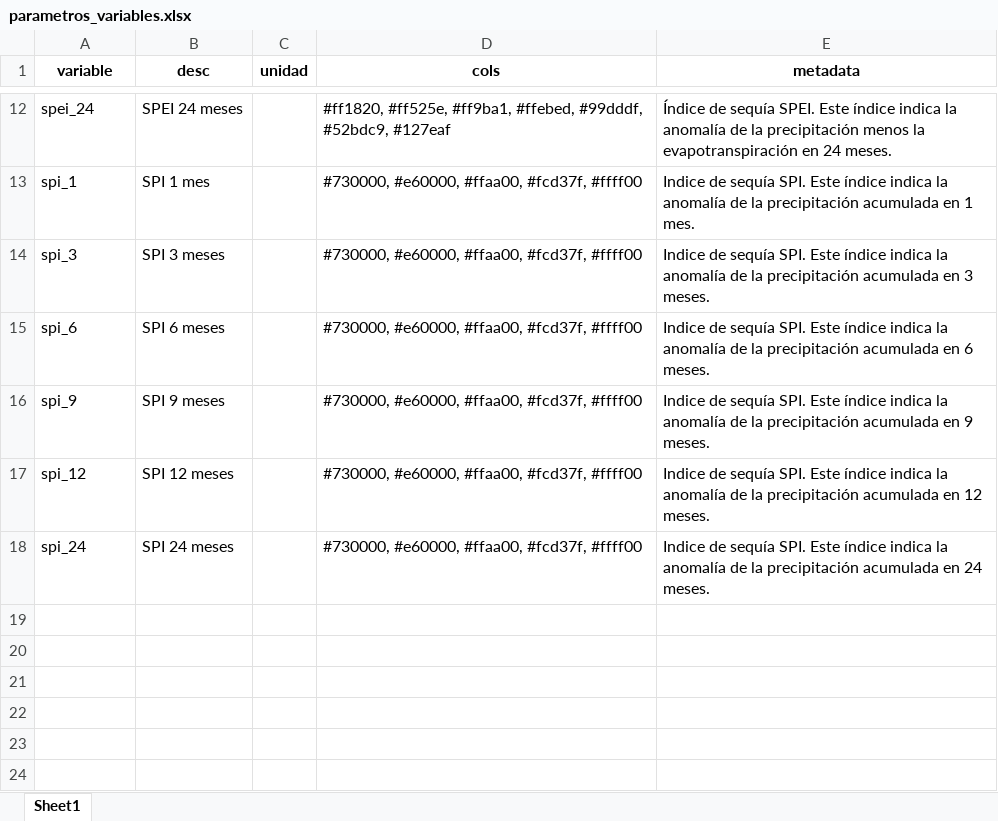
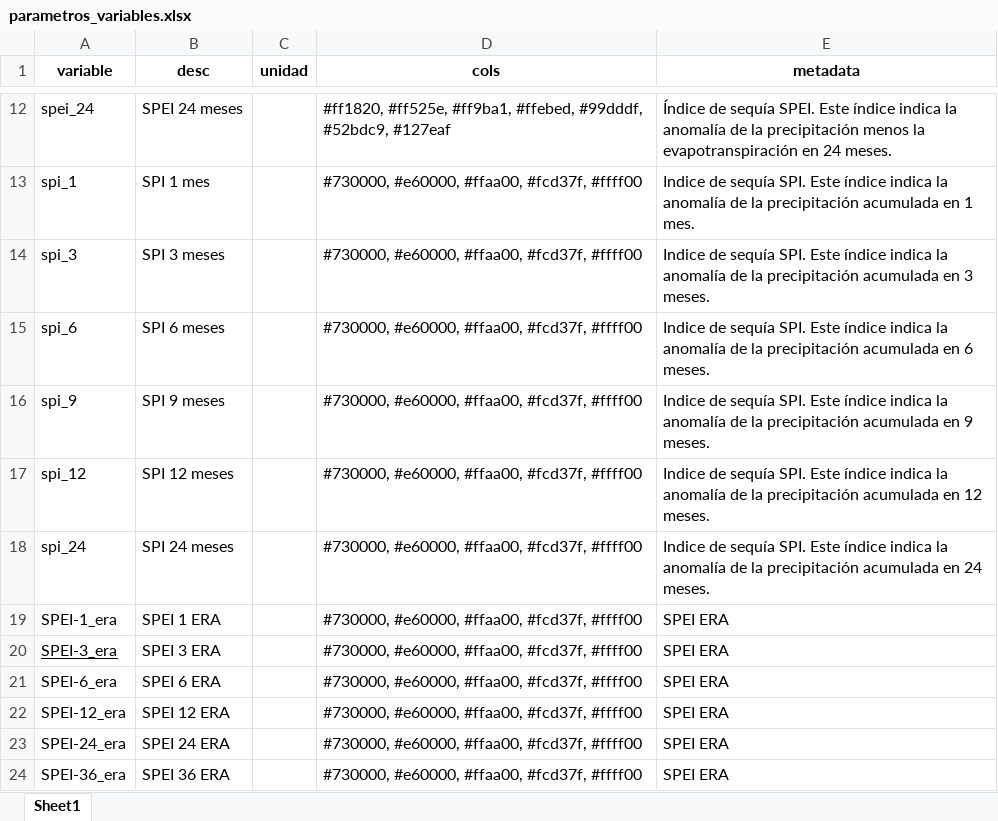
Before and after one commit to ODES-Chile/odes-unidades-shiny-app, an Excel workbook: data/parametros_variables.xlsx, sheet Sheet1, drawn as a sheet; only a part is shown, gaps mark what is left out; values as stored, in another font and other column widths than the file's, no borders; the diff names each change by its address in the sheet, - before the commit and + after, or states it on an @@ line.

```diff
--- a/data/parametros_variables.xlsx (sheet Sheet1)
+++ b/data/parametros_variables.xlsx (sheet Sheet1)
+row 19: SPEI-1_era | SPEI 1 ERA |  | #730000, #e60000, #ffaa00, #fcd37f, #ffff00 | SPEI ERA
+row 20: SPEI-3_era | SPEI 3 ERA |  | #730000, #e60000, #ffaa00, #fcd37f, #ffff00 | SPEI ERA
+row 21: SPEI-6_era | SPEI 6 ERA |  | #730000, #e60000, #ffaa00, #fcd37f, #ffff00 | SPEI ERA
+row 22: SPEI-12_era | SPEI 12 ERA |  | #730000, #e60000, #ffaa00, #fcd37f, #ffff00 | SPEI ERA
+row 23: SPEI-24_era | SPEI 24 ERA |  | #730000, #e60000, #ffaa00, #fcd37f, #ffff00 | SPEI ERA
+row 24: SPEI-36_era | SPEI 36 ERA |  | #730000, #e60000, #ffaa00, #fcd37f, #ffff00 | SPEI ERA
```
Also changed, not shown: 1 other file.
